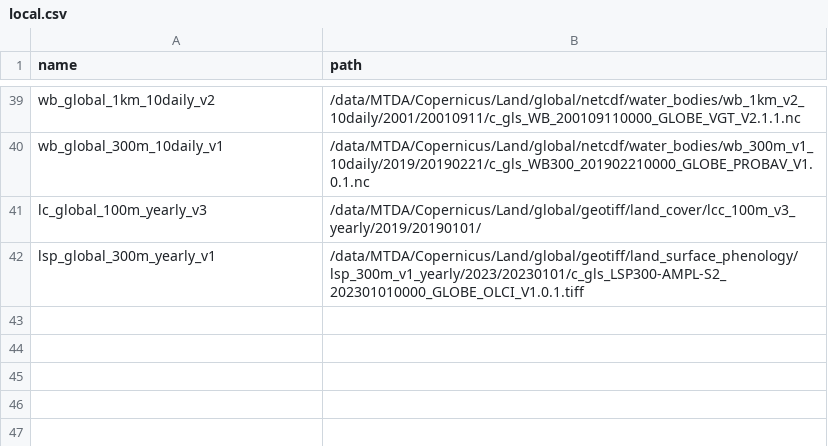
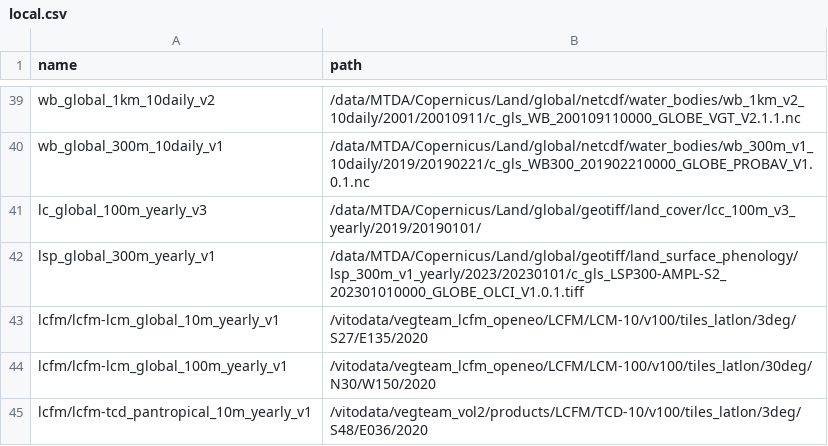
Before and after one commit to cgls/cdse-odata-samples, a CSV file: scripts/local.csv, drawn as a sheet; only a part is shown, gaps mark what is left out; the diff names each change by its address in the sheet, - before the commit and + after, or states it on an @@ line.

Commit message:
feat: add LCFM samples (GDD-3930)

```diff
--- a/scripts/local.csv
+++ b/scripts/local.csv
+row 43: lcfm/lcfm-lcm_global_10m_yearly_v1 | /vitodata/vegteam_lcfm_openeo/LCFM/LCM-10/v100/tiles_latlon/3deg/S27/E135/2020
+row 44: lcfm/lcfm-lcm_global_100m_yearly_v1 | /vitodata/vegteam_lcfm_openeo/LCFM/LCM-100/v100/tiles_latlon/30deg/N30/W150/2020
+row 45: lcfm/lcfm-tcd_pantropical_10m_yearly_v1 | /vitodata/vegteam_vol2/products/LCFM/TCD-10/v100/tiles_latlon/3deg/S48/E036/2020
```
Also changed, not shown: 4 other files.
